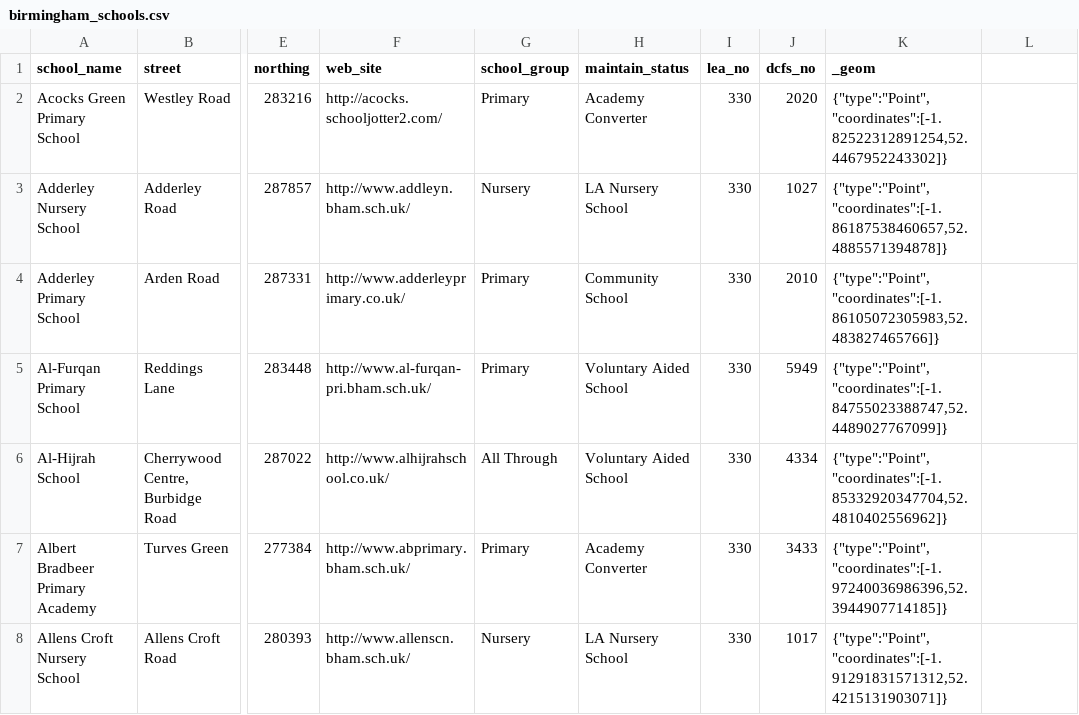
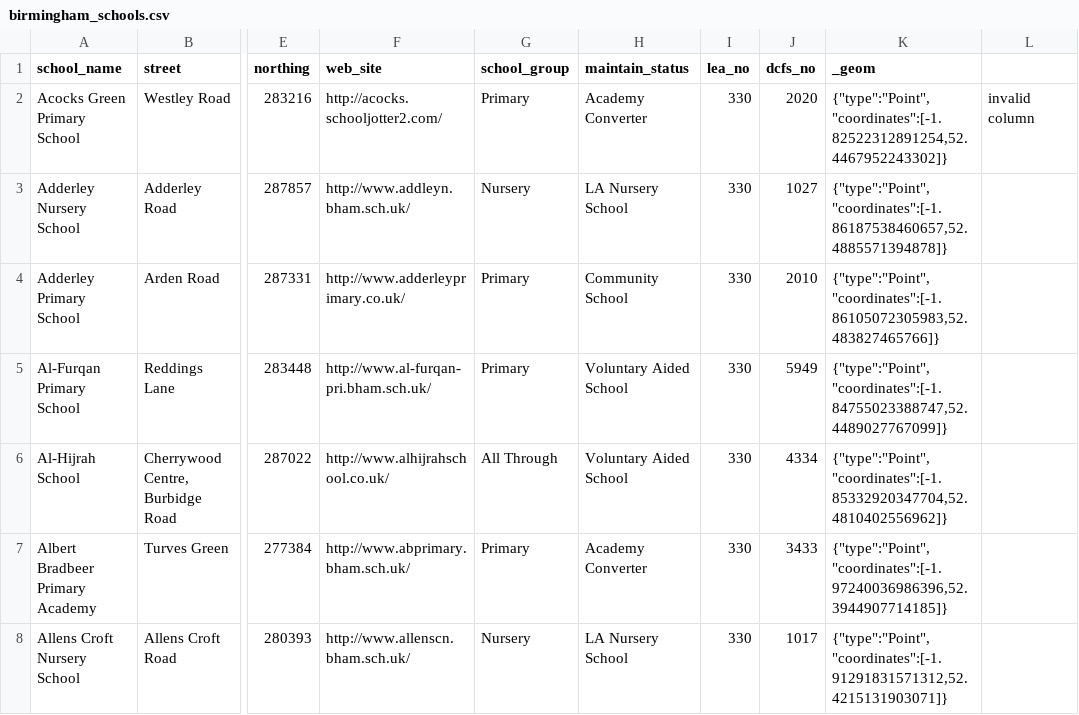
Before and after one commit to vitorbaptista/birmingham_schools, a CSV file: data/birmingham_schools.csv, drawn as a sheet; only a part is shown, gaps mark what is left out; the diff names each change by its address in the sheet, - before the commit and + after, or states it on an @@ line.

Commit message:
adding a new invalid column

```diff
--- a/data/birmingham_schools.csv
+++ b/data/birmingham_schools.csv
-L2: (empty)
+L2: invalid column
```
